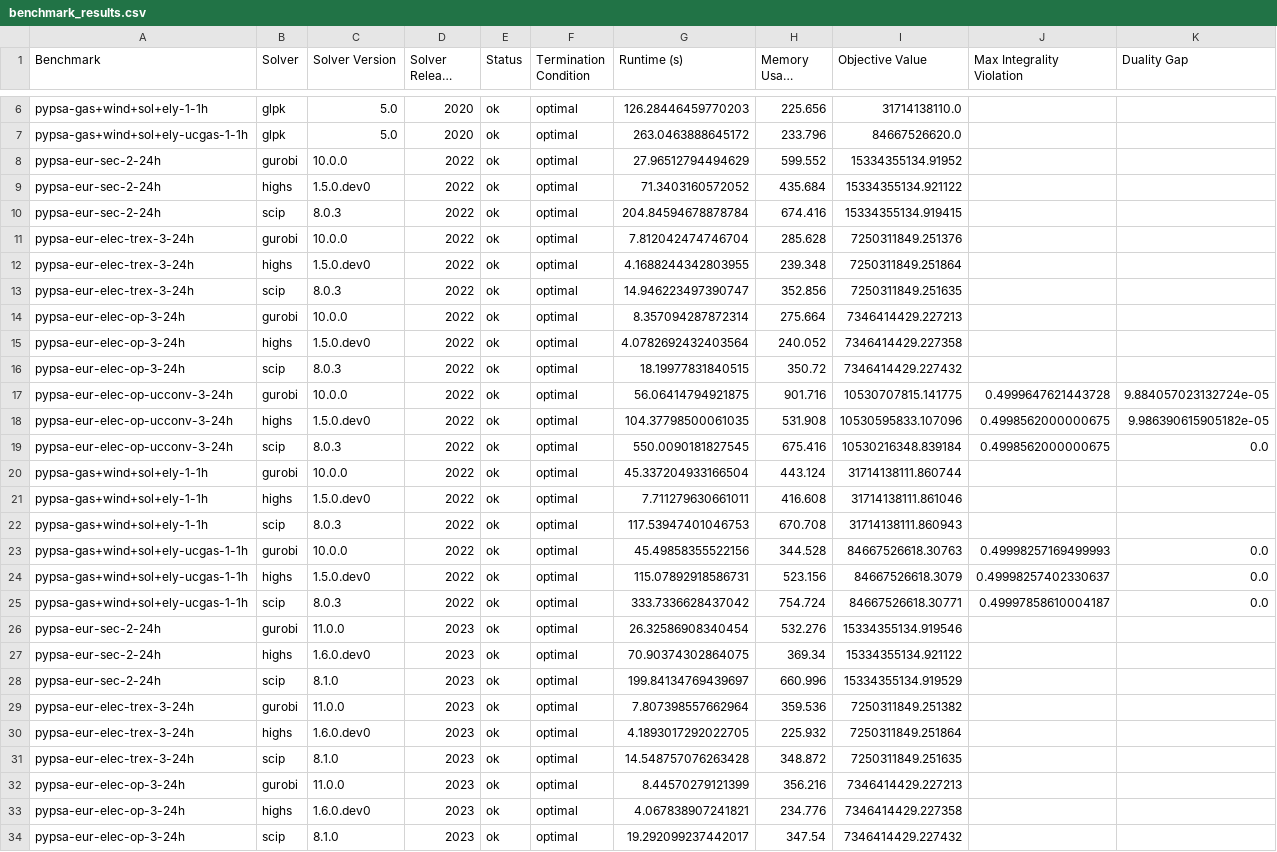
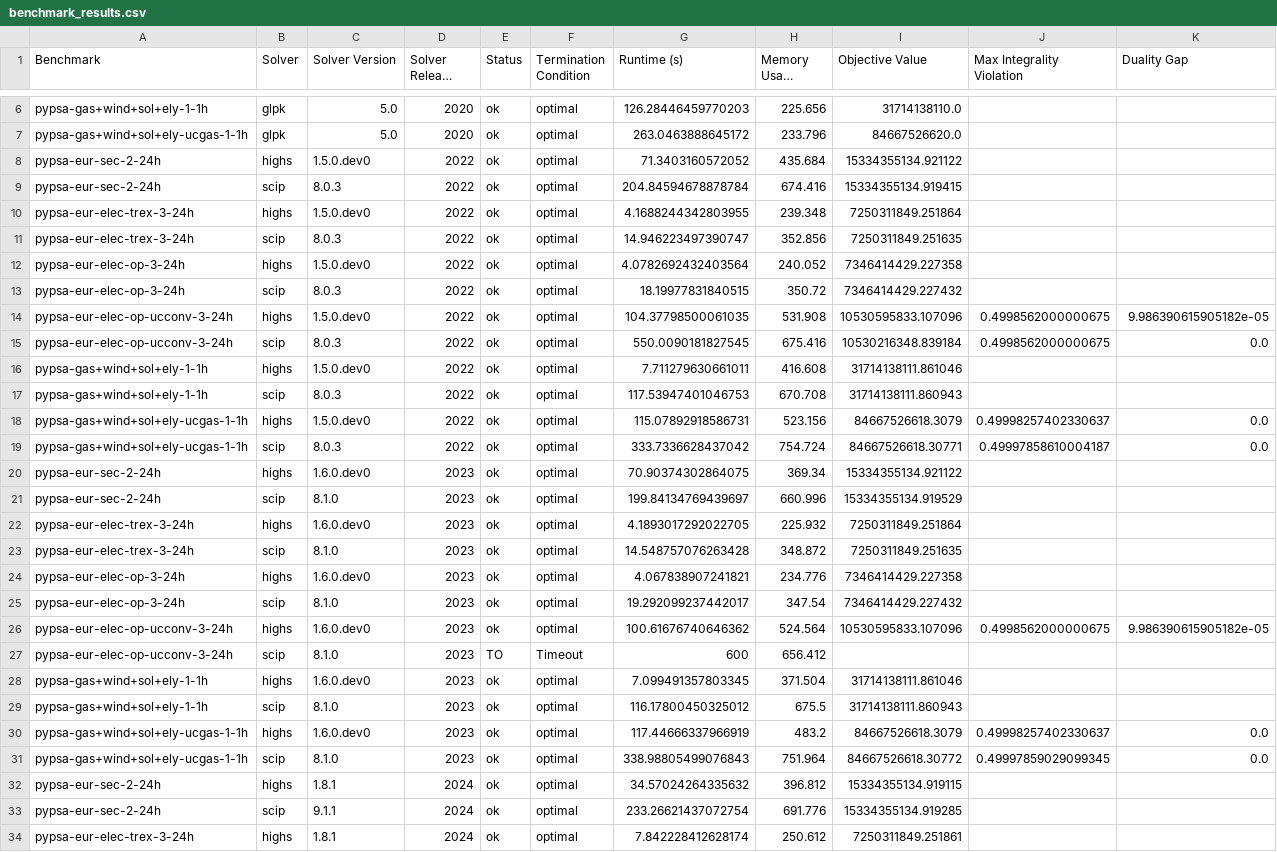
Before and after one commit to open-energy-transition/solver-benchmark, a CSV file: results/benchmark_results.csv, drawn as a sheet; only a part is shown, gaps mark what is left out; the shorter side is filled out with more unchanged rows; long unchanged cells end in …; the diff covers the shown part only; the diff names each change by its address in the sheet, - before the commit and + after, or states it on an @@ line.

Commit message:
Final results on all solvers

```diff
--- a/results/benchmark_results.csv
+++ b/results/benchmark_results.csv
-row 8: pypsa-eur-sec-2-24h | gurobi | 10.0.0 | 2022 | ok | optimal | 27.96512794494629 | 599.552 | 15334355134.91952
-row 11: pypsa-eur-elec-trex-3-24h | gurobi | 10.0.0 | 2022 | ok | optimal | 7.812042474746704 | 285.628 | 7250311849.251376
-row 14: pypsa-eur-elec-op-3-24h | gurobi | 10.0.0 | 2022 | ok | optimal | 8.357094287872314 | 275.664 | 7346414429.227213
-row 17: pypsa-eur-elec-op-ucconv-3-24h | gurobi | 10.0.0 | 2022 | ok | optimal | 56.06414794921875 | 901.716 | 10530707815.141775 | 0.4999647621443728 | 9.884057023132724e-05
-row 20: pypsa-gas+wind+sol+ely-1-1h | gurobi | 10.0.0 | 2022 | ok | optimal | 45.337204933166504 | 443.124 | 31714138111.860744
-row 23: pypsa-gas+wind+sol+ely-ucgas-1-1h | gurobi | 10.0.0 | 2022 | ok | optimal | 45.49858355522156 | 344.528 | 84667526618.30763 | 0.49998257169499993 | 0.0
-row 26: pypsa-eur-sec-2-24h | gurobi | 11.0.0 | 2023 | ok | optimal | 26.32586908340454 | 532.276 | 15334355134.919546
-row 29: pypsa-eur-elec-trex-3-24h | gurobi | 11.0.0 | 2023 | ok | optimal | 7.807398557662964 | 359.536 | 7250311849.251382
-row 32: pypsa-eur-elec-op-3-24h | gurobi | 11.0.0 | 2023 | ok | optimal | 8.44570279121399 | 356.216 | 7346414429.227213
```
Also changed, not shown: 9 removed rows elsewhere in this file, results/benchmark_results_mean_stddev.csv.
